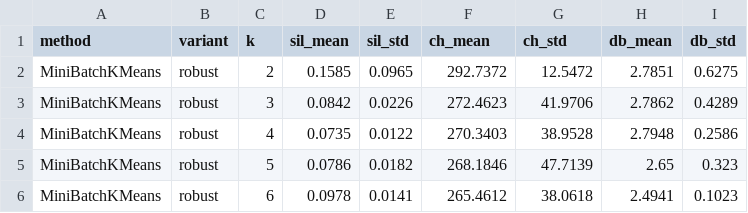
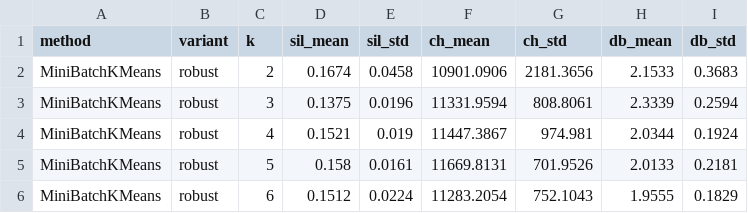
Before and after one commit to zDud4s/ANSup-hotel-project, a CSV file: tables/task1_2_summary.csv, drawn as a sheet; only a part is shown; the diff covers the shown part only.

```diff
--- a/tables/task1_2_summary.csv
+++ b/tables/task1_2_summary.csv
@@ -1,6 +1,6 @@
 method,variant,k,sil_mean,sil_std,ch_mean,ch_std,db_mean,db_std
-MiniBatchKMeans,robust,2,0.1585,0.0965,292.7372,12.5472,2.7851,0.6275
-MiniBatchKMeans,robust,3,0.0842,0.0226,272.4623,41.9706,2.7862,0.4289
-MiniBatchKMeans,robust,4,0.0735,0.0122,270.3403,38.9528,2.7948,0.2586
-MiniBatchKMeans,robust,5,0.0786,0.0182,268.1846,47.7139,2.65,0.323
-MiniBatchKMeans,robust,6,0.0978,0.0141,265.4612,38.0618,2.4941,0.1023
+MiniBatchKMeans,robust,2,0.1674,0.0458,10901.0906,2181.3656,2.1533,0.3683
+MiniBatchKMeans,robust,3,0.1375,0.0196,11331.9594,808.8061,2.3339,0.2594
+MiniBatchKMeans,robust,4,0.1521,0.019,11447.3867,974.981,2.0344,0.1924
+MiniBatchKMeans,robust,5,0.158,0.0161,11669.8131,701.9526,2.0133,0.2181
+MiniBatchKMeans,robust,6,0.1512,0.0224,11283.2054,752.1043,1.9555,0.1829
```
Also changed, not shown: 63 edited cells elsewhere in this file, experiments.csv, tables/task1_2_stability.csv, 3 other files.
